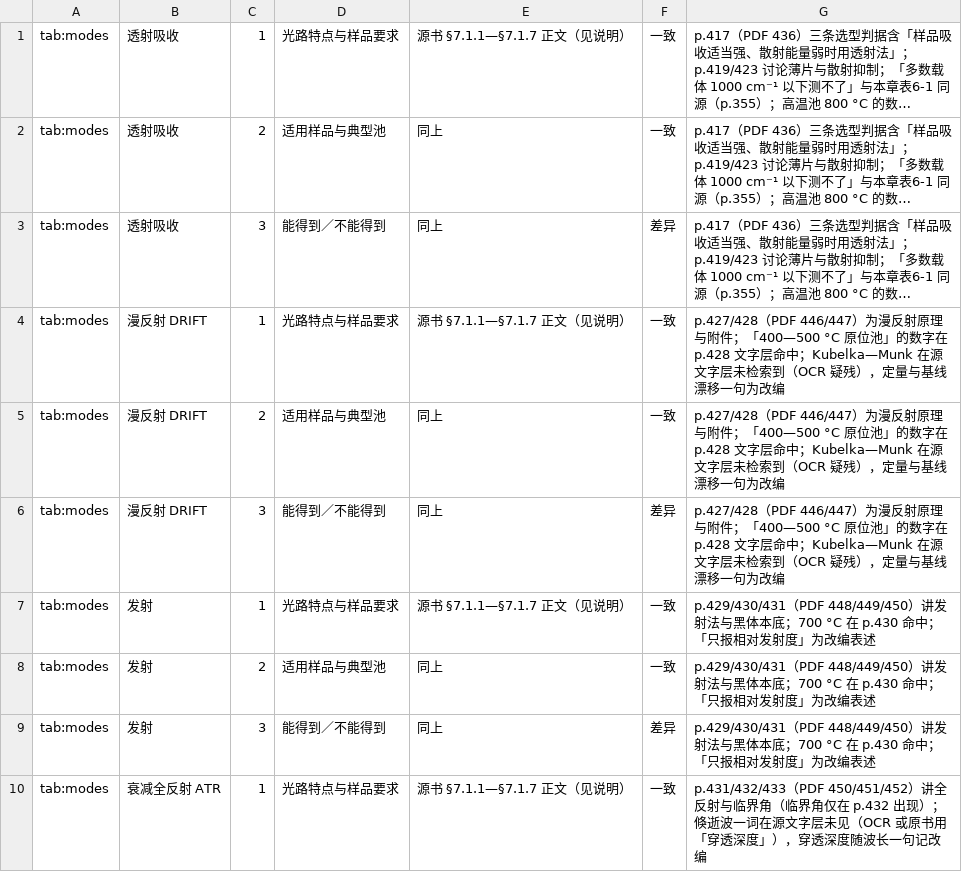
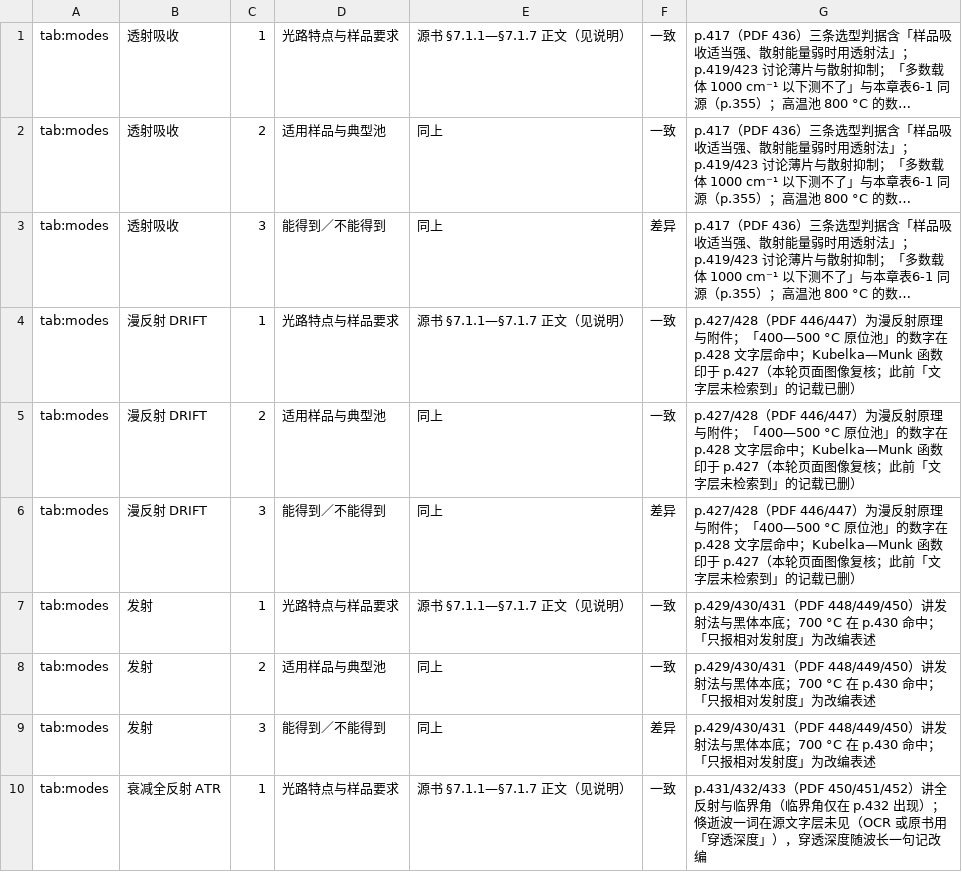
Before and after one commit to Yuhan-xue/catalysis-methods-essentials, a TSV file: sources/logs/cells_tab_modes.tsv, drawn as a sheet; only a part is shown; long unchanged cells end in …; the diff names each change by its address in the sheet, - before the commit and + after, or states it on an @@ line.

Commit message:
验收(表)：16 个定性单元格全部以页面图像复核，证据残余清零
- 新增 sources/evidence_upgrade.md：逐组列出源书原句与结论（p.499 甲酸/十分之一、p.427
  Kubelka—Munk、p.431—432 全反射与穿透深度、p.434 非中心对称、p.439 Pump-Probe）。
- 订正 cells_tab_modes.tsv：漫反射 DRIFT 行原备注称「Kubelka—Munk 在源文字层未检索到」，
  页面图像明确印有该函数式，已改写并注明此前记载失实。
- tools/tlbackfill.py 改为三档输出（已数值双证 / 已图像复核 / 仍需人工）：
  textlayer_backfill.md 现为 30 + 16 + 0。

```diff
--- a/sources/logs/cells_tab_modes.tsv
+++ b/sources/logs/cells_tab_modes.tsv
-G4:G6: …命中；Kubelka—Munk 在源文字层未检索到（OCR 疑残），定量与基线漂移一句为改编
+G4:G6: …命中；Kubelka—Munk 函数印于 p.427（本轮页面图像复核；此前「文字层未检索到」的记载已删）
```
Also changed, not shown: 4 other files.
